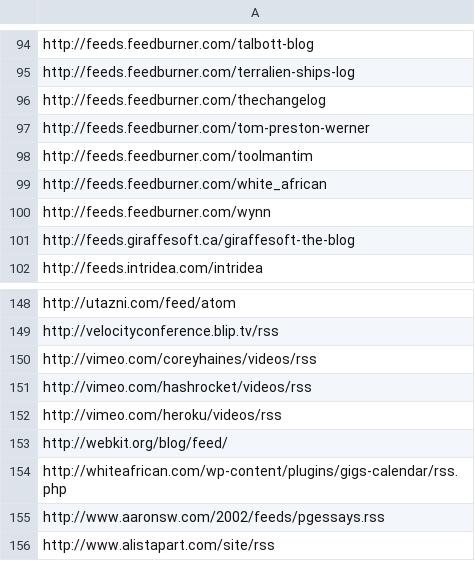
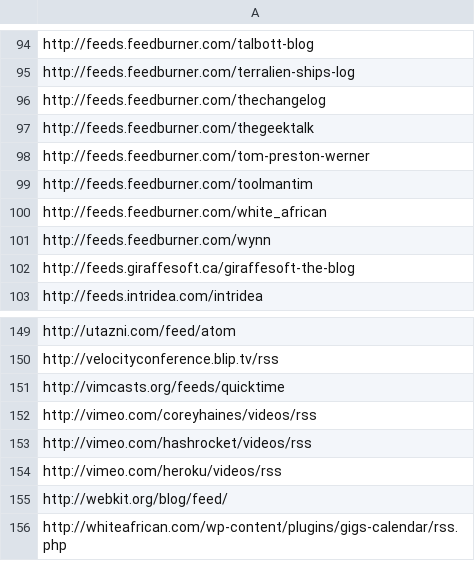
Before and after one commit to matthewtodd/planet, a CSV file: config/subscriptions.csv, drawn as a sheet; only a part is shown, gaps mark what is left out; the shorter side is filled out with more unchanged rows.

Commit message:
VimCasts, The Geek Talk.

```diff
--- a/config/subscriptions.csv
+++ b/config/subscriptions.csv
@@ -96,2 +96,3 @@ http://feeds.feedburner.com/terralien-ships-log
 http://feeds.feedburner.com/thechangelog
+http://feeds.feedburner.com/thegeektalk
 http://feeds.feedburner.com/tom-preston-werner
@@ -149,2 +150,3 @@ http://utazni.com/feed/atom
 http://velocityconference.blip.tv/rss
+http://vimcasts.org/feeds/quicktime
 http://vimeo.com/coreyhaines/videos/rss
```
